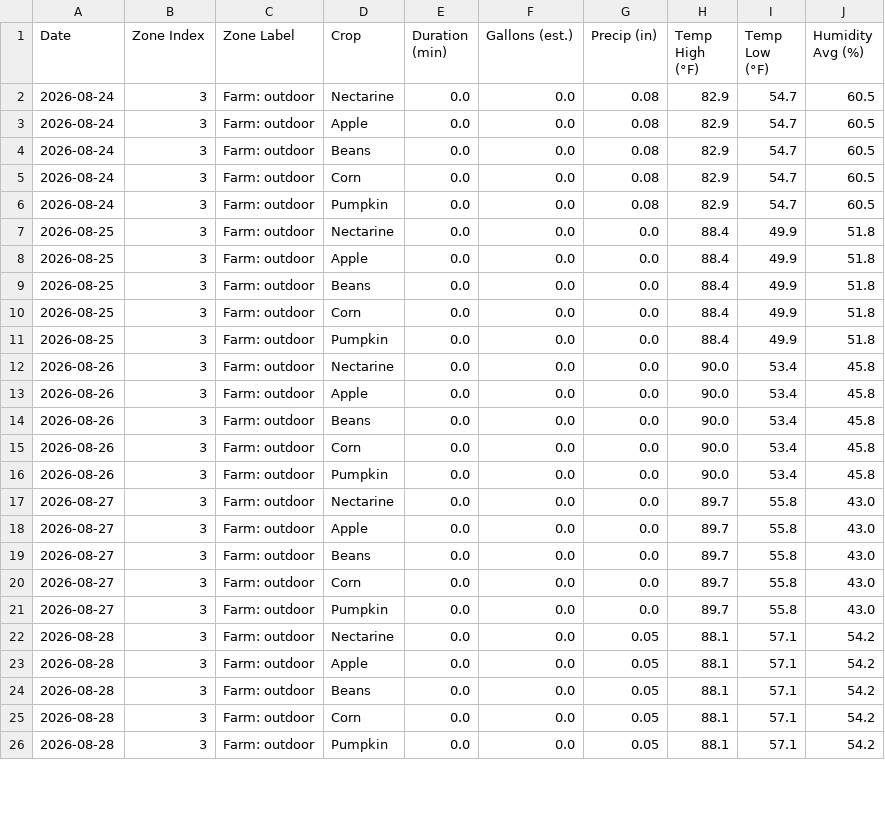
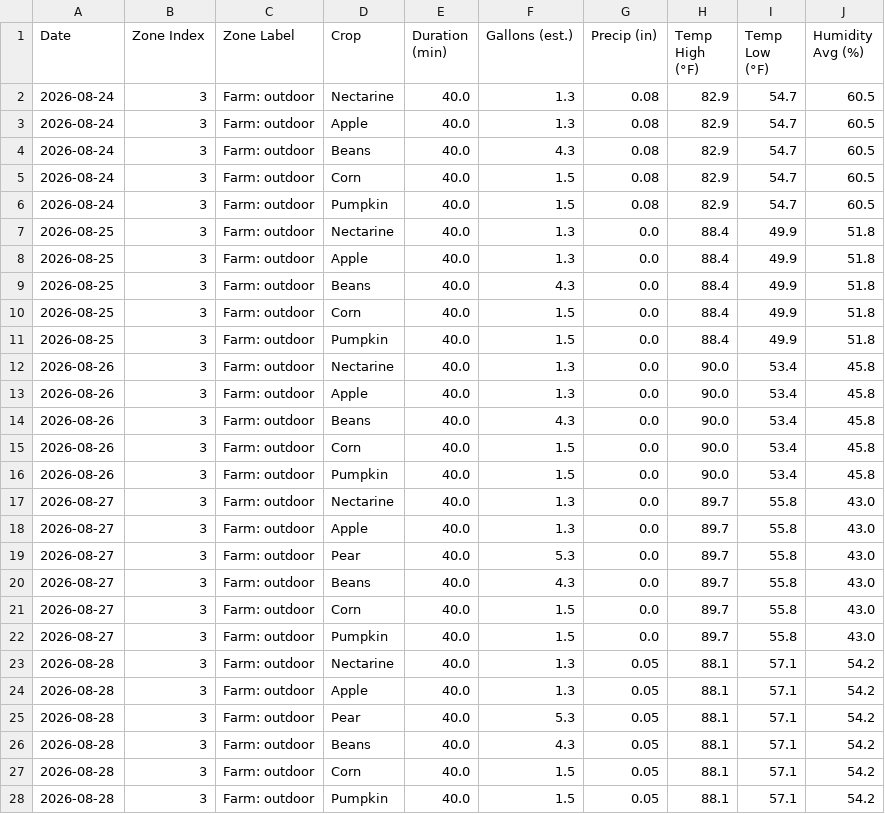
Before and after one commit to townsite-urban-farm/tuf-irrigation-data, a CSV file: reports/weekly/2026-W35-crops.csv, drawn as a sheet; only a part is shown; the diff covers the shown part only.

```diff
--- a/reports/weekly/2026-W35-crops.csv
+++ b/reports/weekly/2026-W35-crops.csv
@@ -1,26 +1,28 @@
 Date,Zone Index,Zone Label,Crop,Duration (min),Gallons (est.),Precip (in),Temp High (°F),Temp Low (°F),Humidity Avg (%)
-2026-08-24,3,Farm: outdoor,Nectarine,0.0,0.0,0.08,82.9,54.7,60.5
-2026-08-24,3,Farm: outdoor,Apple,0.0,0.0,0.08,82.9,54.7,60.5
-2026-08-24,3,Farm: outdoor,Beans,0.0,0.0,0.08,82.9,54.7,60.5
-2026-08-24,3,Farm: outdoor,Corn,0.0,0.0,0.08,82.9,54.7,60.5
-2026-08-24,3,Farm: outdoor,Pumpkin,0.0,0.0,0.08,82.9,54.7,60.5
-2026-08-25,3,Farm: outdoor,Nectarine,0.0,0.0,0.0,88.4,49.9,51.8
-2026-08-25,3,Farm: outdoor,Apple,0.0,0.0,0.0,88.4,49.9,51.8
-2026-08-25,3,Farm: outdoor,Beans,0.0,0.0,0.0,88.4,49.9,51.8
-2026-08-25,3,Farm: outdoor,Corn,0.0,0.0,0.0,88.4,49.9,51.8
-2026-08-25,3,Farm: outdoor,Pumpkin,0.0,0.0,0.0,88.4,49.9,51.8
-2026-08-26,3,Farm: outdoor,Nectarine,0.0,0.0,0.0,90.0,53.4,45.8
-2026-08-26,3,Farm: outdoor,Apple,0.0,0.0,0.0,90.0,53.4,45.8
-2026-08-26,3,Farm: outdoor,Beans,0.0,0.0,0.0,90.0,53.4,45.8
-2026-08-26,3,Farm: outdoor,Corn,0.0,0.0,0.0,90.0,53.4,45.8
-2026-08-26,3,Farm: outdoor,Pumpkin,0.0,0.0,0.0,90.0,53.4,45.8
-2026-08-27,3,Farm: outdoor,Nectarine,0.0,0.0,0.0,89.7,55.8,43.0
-2026-08-27,3,Farm: outdoor,Apple,0.0,0.0,0.0,89.7,55.8,43.0
-2026-08-27,3,Farm: outdoor,Beans,0.0,0.0,0.0,89.7,55.8,43.0
-2026-08-27,3,Farm: outdoor,Corn,0.0,0.0,0.0,89.7,55.8,43.0
-2026-08-27,3,Farm: outdoor,Pumpkin,0.0,0.0,0.0,89.7,55.8,43.0
-2026-08-28,3,Farm: outdoor,Nectarine,0.0,0.0,0.05,88.1,57.1,54.2
-2026-08-28,3,Farm: outdoor,Apple,0.0,0.0,0.05,88.1,57.1,54.2
-2026-08-28,3,Farm: outdoor,Beans,0.0,0.0,0.05,88.1,57.1,54.2
-2026-08-28,3,Farm: outdoor,Corn,0.0,0.0,0.05,88.1,57.1,54.2
-2026-08-28,3,Farm: outdoor,Pumpkin,0.0,0.0,0.05,88.1,57.1,54.2
+2026-08-24,3,Farm: outdoor,Nectarine,40.0,1.3,0.08,82.9,54.7,60.5
+2026-08-24,3,Farm: outdoor,Apple,40.0,1.3,0.08,82.9,54.7,60.5
+2026-08-24,3,Farm: outdoor,Beans,40.0,4.3,0.08,82.9,54.7,60.5
+2026-08-24,3,Farm: outdoor,Corn,40.0,1.5,0.08,82.9,54.7,60.5
+2026-08-24,3,Farm: outdoor,Pumpkin,40.0,1.5,0.08,82.9,54.7,60.5
+2026-08-25,3,Farm: outdoor,Nectarine,40.0,1.3,0.0,88.4,49.9,51.8
+2026-08-25,3,Farm: outdoor,Apple,40.0,1.3,0.0,88.4,49.9,51.8
+2026-08-25,3,Farm: outdoor,Beans,40.0,4.3,0.0,88.4,49.9,51.8
+2026-08-25,3,Farm: outdoor,Corn,40.0,1.5,0.0,88.4,49.9,51.8
+2026-08-25,3,Farm: outdoor,Pumpkin,40.0,1.5,0.0,88.4,49.9,51.8
+2026-08-26,3,Farm: outdoor,Nectarine,40.0,1.3,0.0,90.0,53.4,45.8
+2026-08-26,3,Farm: outdoor,Apple,40.0,1.3,0.0,90.0,53.4,45.8
+2026-08-26,3,Farm: outdoor,Beans,40.0,4.3,0.0,90.0,53.4,45.8
+2026-08-26,3,Farm: outdoor,Corn,40.0,1.5,0.0,90.0,53.4,45.8
+2026-08-26,3,Farm: outdoor,Pumpkin,40.0,1.5,0.0,90.0,53.4,45.8
+2026-08-27,3,Farm: outdoor,Nectarine,40.0,1.3,0.0,89.7,55.8,43.0
+2026-08-27,3,Farm: outdoor,Apple,40.0,1.3,0.0,89.7,55.8,43.0
+2026-08-27,3,Farm: outdoor,Pear,40.0,5.3,0.0,89.7,55.8,43.0
+2026-08-27,3,Farm: outdoor,Beans,40.0,4.3,0.0,89.7,55.8,43.0
+2026-08-27,3,Farm: outdoor,Corn,40.0,1.5,0.0,89.7,55.8,43.0
+2026-08-27,3,Farm: outdoor,Pumpkin,40.0,1.5,0.0,89.7,55.8,43.0
+2026-08-28,3,Farm: outdoor,Nectarine,40.0,1.3,0.05,88.1,57.1,54.2
+2026-08-28,3,Farm: outdoor,Apple,40.0,1.3,0.05,88.1,57.1,54.2
+2026-08-28,3,Farm: outdoor,Pear,40.0,5.3,0.05,88.1,57.1,54.2
+2026-08-28,3,Farm: outdoor,Beans,40.0,4.3,0.05,88.1,57.1,54.2
+2026-08-28,3,Farm: outdoor,Corn,40.0,1.5,0.05,88.1,57.1,54.2
+2026-08-28,3,Farm: outdoor,Pumpkin,40.0,1.5,0.05,88.1,57.1,54.2
```
Also changed, not shown: 2 added rows and 20 edited cells elsewhere in this file, reports/all-weeks.csv, reports/crops-all-weeks.csv, 9 other files.
